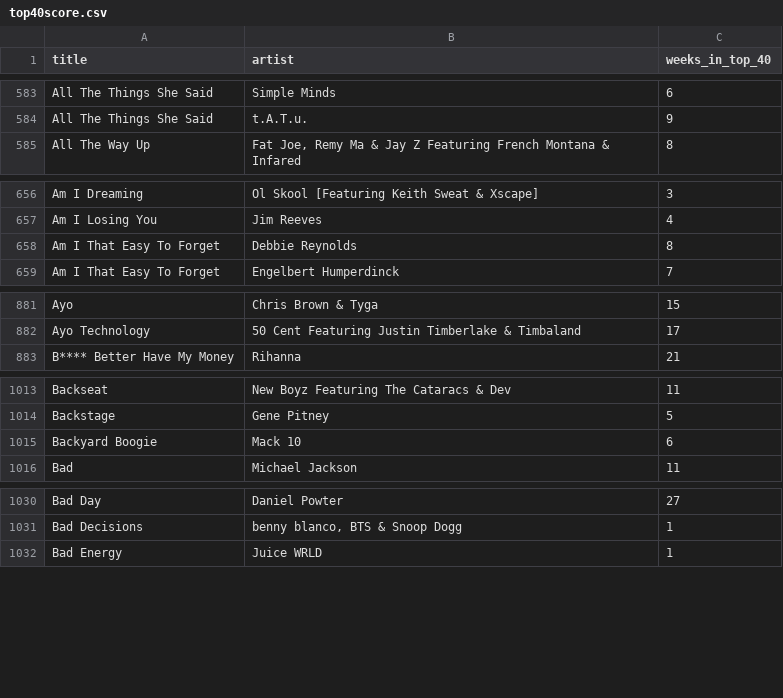
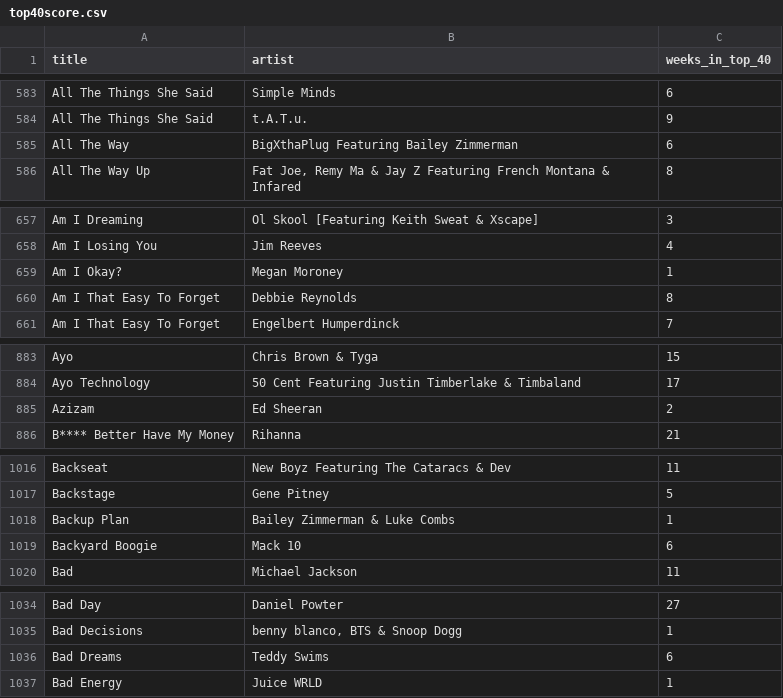
Before and after one commit to jalanmiddleton/BillboardTimeTravel, a CSV file: py/data/top40score.csv, drawn as a sheet; only a part is shown, gaps mark what is left out; the diff covers the shown part only; the diff names each change by its address in the sheet, - before the commit and + after, or states it on an @@ line.

```diff
--- a/py/data/top40score.csv
+++ b/py/data/top40score.csv
+row 585: All The Way | BigXthaPlug Featuring Bailey Zimmerman | 6
+row 659: Am I Okay? | Megan Moroney | 1
+row 885: Azizam | Ed Sheeran | 2
+row 1018: Backup Plan | Bailey Zimmerman & Luke Combs | 1
+row 1036: Bad Dreams | Teddy Swims | 6
```
Also changed, not shown: 21 added rows and 37 edited cells elsewhere in this file, 5 other files.
